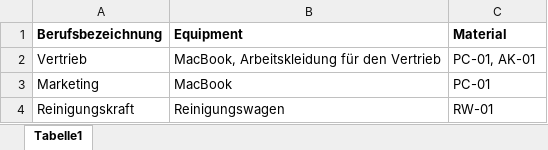
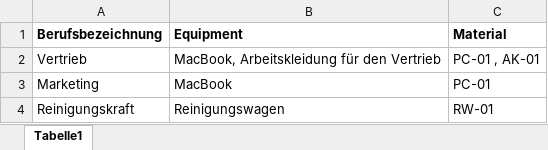
Before and after one commit to pemar99/apsolutProjektRepository, an Excel workbook: Ressourcen/mitarbeiterEquipment.xlsx, sheet Tabelle1, drawn as a sheet; values as stored, in another font and other column widths than the file's, no borders; the diff names each change by its address in the sheet, - before the commit and + after, or states it on an @@ line.

```diff
--- a/Ressourcen/mitarbeiterEquipment.xlsx (sheet Tabelle1)
+++ b/Ressourcen/mitarbeiterEquipment.xlsx (sheet Tabelle1)
-C2 (Material): PC-01, AK-01
+C2 (Material): PC-01 , AK-01
```
Also changed, not shown: 1 other file.
